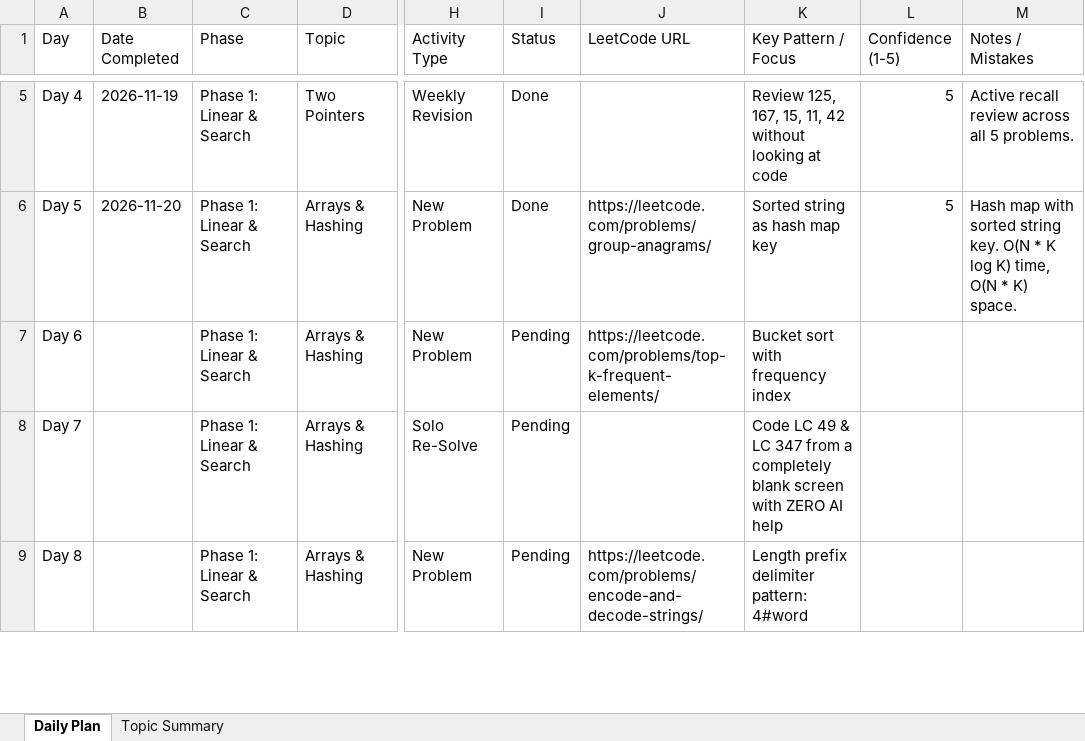
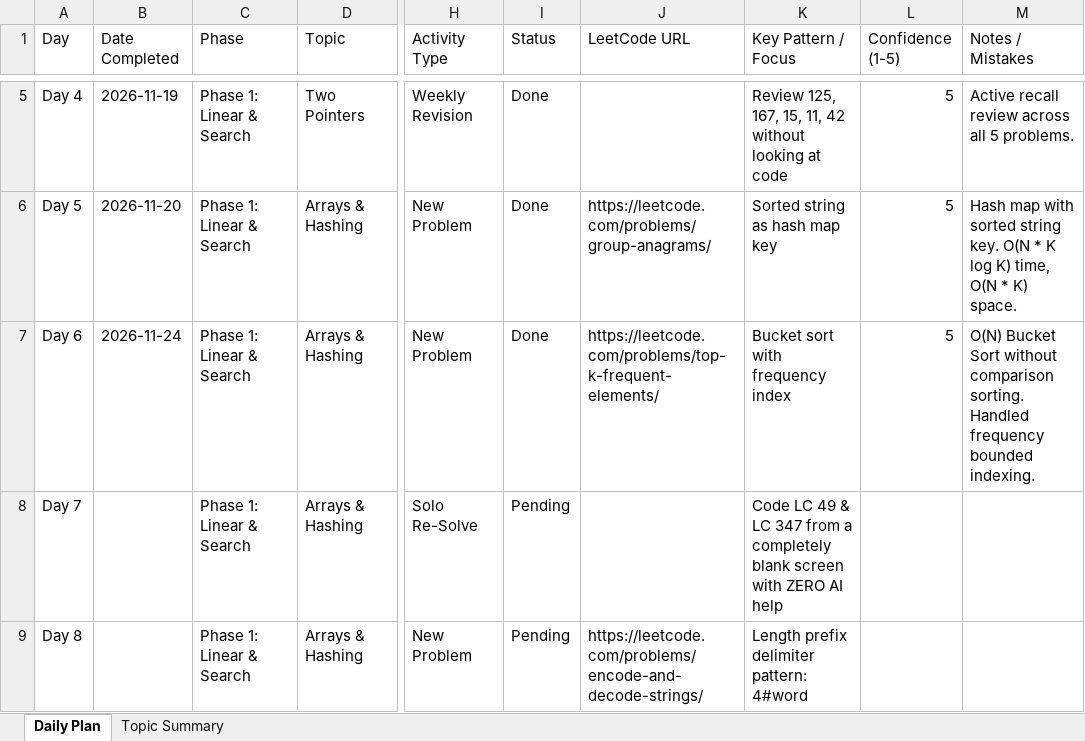
Before and after one commit to gitsparthiv/DSA_PROBLEM_SOLVING, an Excel workbook: dsa_plan.xlsx, sheet Daily Plan, drawn as a sheet; only a part is shown, gaps mark what is left out; values as stored, in another font and other column widths than the file's, no borders; the diff names each change by its address in the sheet, - before the commit and + after, or states it on an @@ line.

```diff
--- a/dsa_plan.xlsx (sheet Daily Plan)
+++ b/dsa_plan.xlsx (sheet Daily Plan)
-B7 (Date Completed): (empty)
+B7 (Date Completed): 2026-11-24
-I7 (Status): Pending
+I7 (Status): Done
-L7 (Confidence (1-5)): (empty)
+L7 (Confidence (1-5)): 5
-M7 (Notes / Mistakes): (empty)
+M7 (Notes / Mistakes): O(N) Bucket Sort without comparison sorting. Handled frequency bounded indexing.
```
Also changed, not shown: sheet Topic Summary, war_plan.xlsx, 5 other files.
